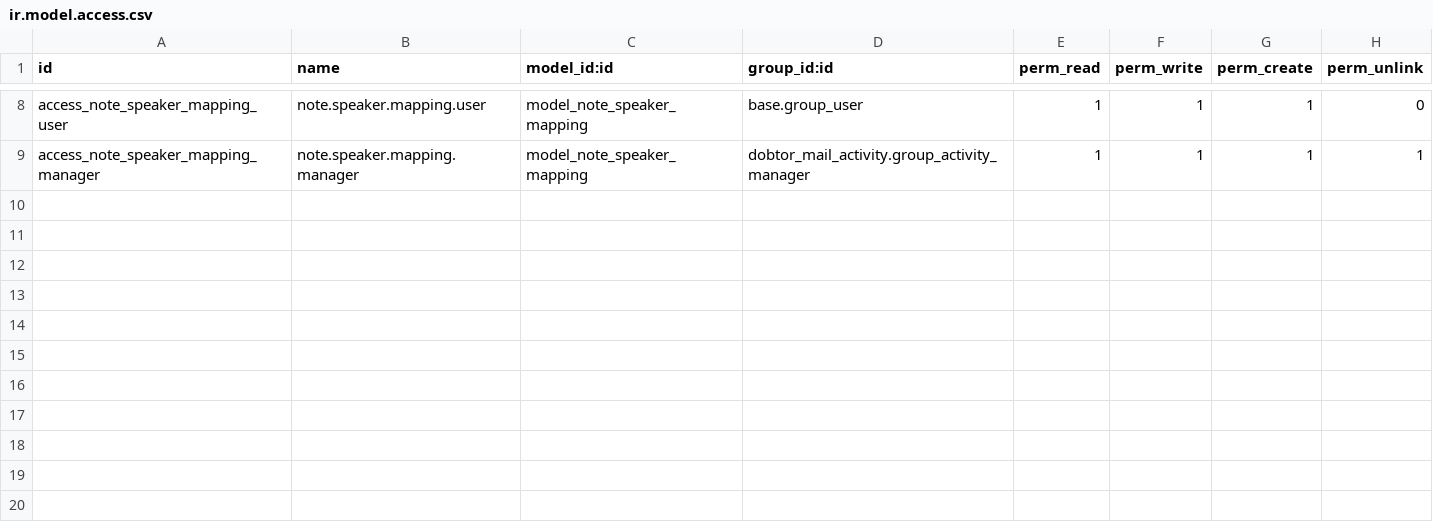
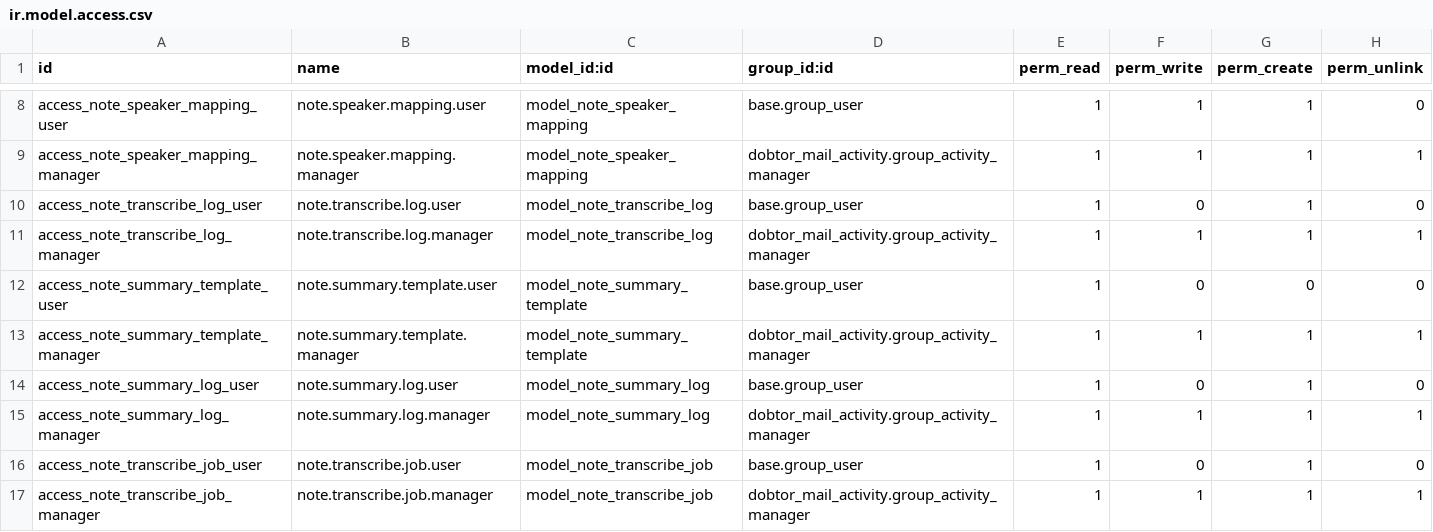
Before and after one commit to Dobtor/ProductivityTools, a CSV file: dobtor_meeting_minutes/security/ir.model.access.csv, drawn as a sheet; only a part is shown, gaps mark what is left out; the diff names each change by its address in the sheet, - before the commit and + after, or states it on an @@ line.

Commit message:
dobtor_meeting_minutes: 新增逐字稿轉錄/摘要範本/calendar_event 等功能
- 新增 calendar_event、note_summary_template、note_summary_log、note_transcribe_job/log 模型與視圖
- 新增 summary_template_data、health controller、docs/ i18n/ tests/ utils/
- 既有 portal/recorder/security/設定頁等更新（累積未提交工作整理提交）

```diff
--- a/dobtor_meeting_minutes/security/ir.model.access.csv
+++ b/dobtor_meeting_minutes/security/ir.model.access.csv
+row 10: access_note_transcribe_log_user | note.transcribe.log.user | model_note_transcribe_log | base.group_user | 1 | 0 | 1 | 0
+row 11: access_note_transcribe_log_manager | note.transcribe.log.manager | model_note_transcribe_log | dobtor_mail_activity.group_activity_manager | 1 | 1 | 1 | 1
+row 12: access_note_summary_template_user | note.summary.template.user | model_note_summary_template | base.group_user | 1 | 0 | 0 | 0
+row 13: access_note_summary_template_manager | note.summary.template.manager | model_note_summary_template | dobtor_mail_activity.group_activity_manager | 1 | 1 | 1 | 1
+row 14: access_note_summary_log_user | note.summary.log.user | model_note_summary_log | base.group_user | 1 | 0 | 1 | 0
+row 15: access_note_summary_log_manager | note.summary.log.manager | model_note_summary_log | dobtor_mail_activity.group_activity_manager | 1 | 1 | 1 | 1
+row 16: access_note_transcribe_job_user | note.transcribe.job.user | model_note_transcribe_job | base.group_user | 1 | 0 | 1 | 0
+row 17: access_note_transcribe_job_manager | note.transcribe.job.manager | model_note_transcribe_job | dobtor_mail_activity.group_activity_manager | 1 | 1 | 1 | 1
```
Also changed, not shown: 42 other files.
